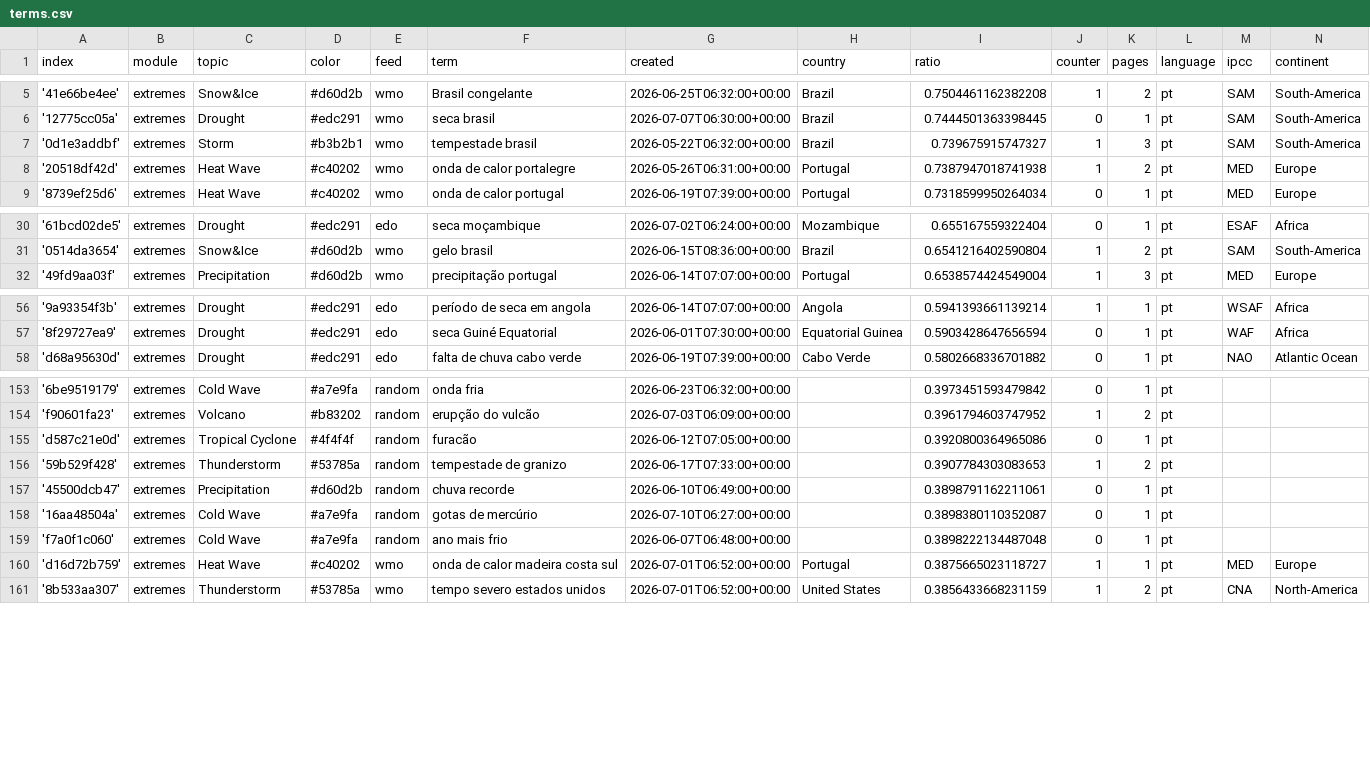
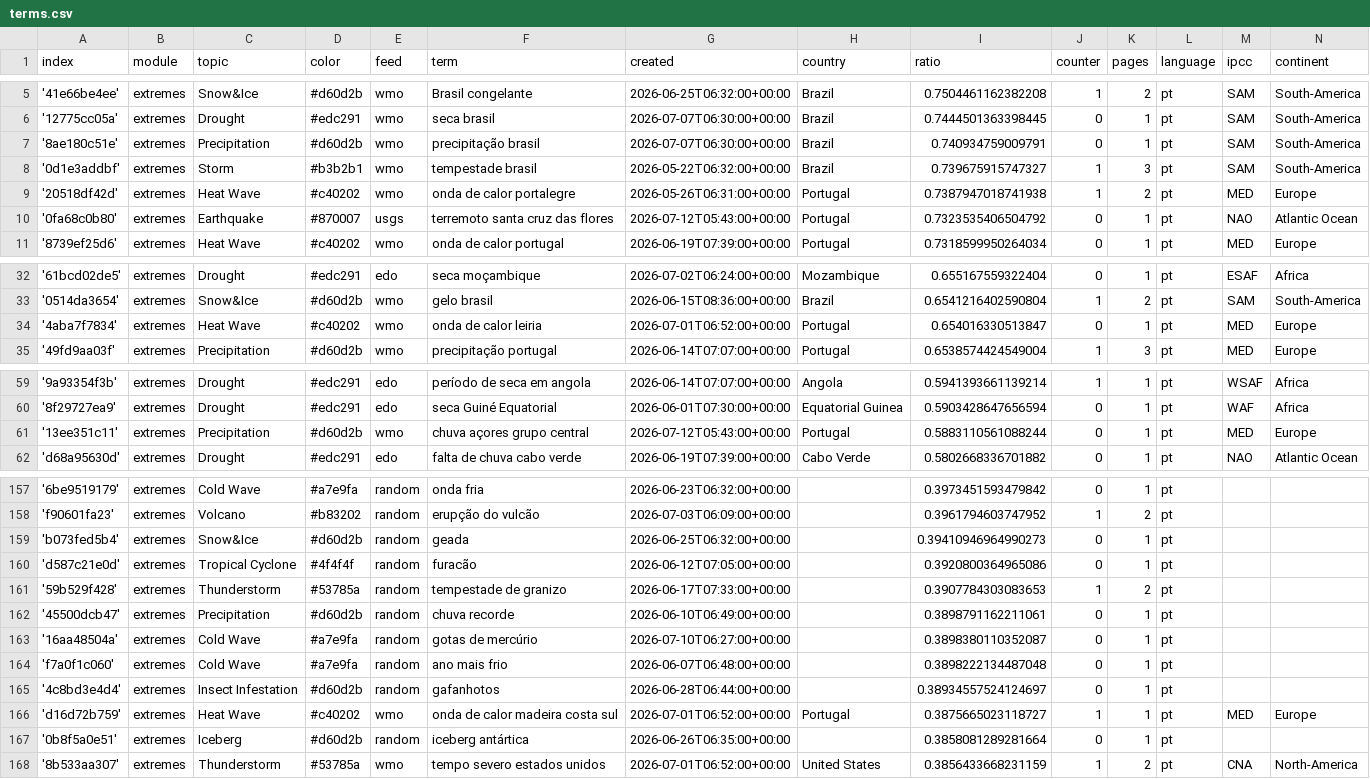
Before and after one commit to jens-news/portoExtremes, a CSV file: terms.csv, drawn as a sheet; only a part is shown, gaps mark what is left out; the diff covers the shown part only; the diff names each change by its address in the sheet, - before the commit and + after, or states it on an @@ line.

Commit message:
Commit from GitHub Actions (import:0.0)

```diff
--- a/terms.csv
+++ b/terms.csv
+row 7: '8ae180c51e' | extremes | Precipitation | #d60d2b | wmo | precipitação brasil | 2026-07-07T06:30:00+00:00 | Brazil | 0.740934759009791 | 0 | 1 | pt | SAM | South-America
+row 10: '0fa68c0b80' | extremes | Earthquake | #870007 | usgs | terremoto santa cruz das flores | 2026-07-12T05:43:00+00:00 | Portugal | 0.7323535406504792 | 0 | 1 | pt | NAO | Atlantic Ocean
+row 34: '4aba7f7834' | extremes | Heat Wave | #c40202 | wmo | onda de calor leiria | 2026-07-01T06:52:00+00:00 | Portugal | 0.654016330513847 | 0 | 1 | pt | MED | Europe
+row 61: '13ee351c11' | extremes | Precipitation | #d60d2b | wmo | chuva açores grupo central | 2026-07-12T05:43:00+00:00 | Portugal | 0.5883110561088244 | 0 | 1 | pt | MED | Europe
+row 159: 'b073fed5b4' | extremes | Snow&Ice | #d60d2b | random | geada | 2026-06-25T06:32:00+00:00 |  | 0.39410946964990273 | 0 | 1 | pt
+row 165: '4c8bd3e4d4' | extremes | Insect Infestation | #d60d2b | random | gafanhotos | 2026-06-28T06:44:00+00:00 |  | 0.38934557524124697 | 0 | 1 | pt
+row 167: '0b8f5a0e51' | extremes | Iceberg | #d60d2b | random | iceberg antártica | 2026-06-26T06:35:00+00:00 |  | 0.3858081289281664 | 0 | 1 | pt
```
Also changed, not shown: 3 added rows and 3 edited cells elsewhere in this file.
